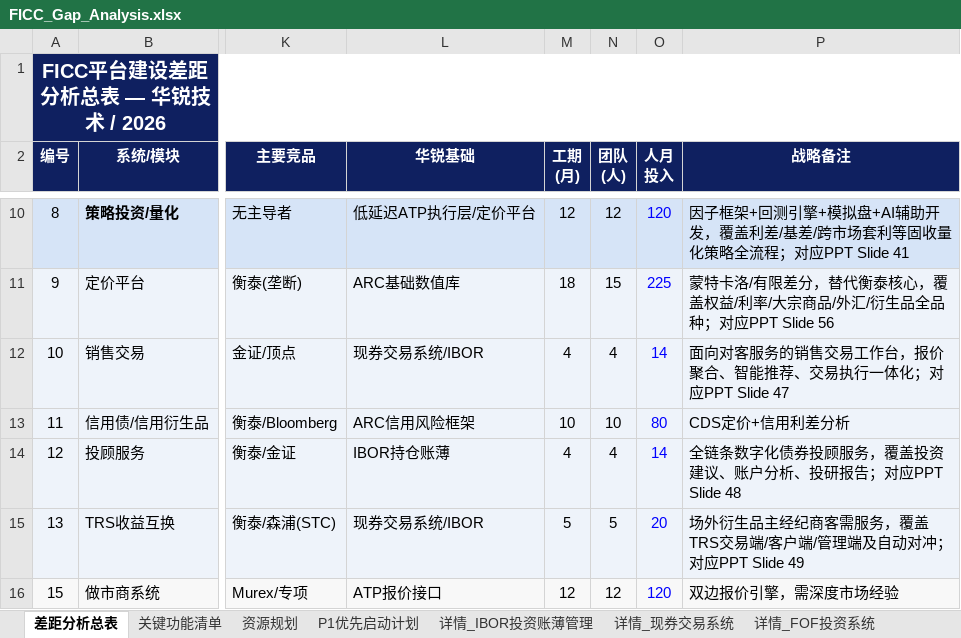
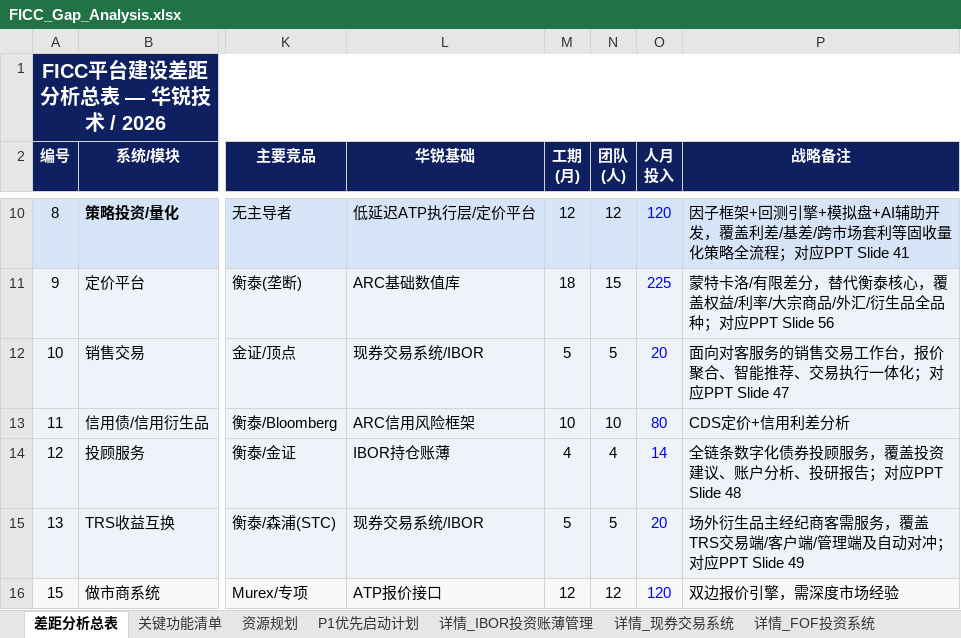
Before and after one commit to BellyFish99/ficc-projDocs, an Excel workbook: Feasibility_analysis/FICC_Gap_Analysis.xlsx, sheet 差距分析总表, drawn as a sheet; only a part is shown, gaps mark what is left out; values as stored, in another font and other column widths than the file's, no borders; the diff names each change by its address in the sheet, - before the commit and + after, or states it on an @@ line.

```diff
--- a/Feasibility_analysis/FICC_Gap_Analysis.xlsx (sheet 差距分析总表)
+++ b/Feasibility_analysis/FICC_Gap_Analysis.xlsx (sheet 差距分析总表)
-M12 (工期 (月)): 4
+M12 (工期 (月)): 5
-N12 (团队 (人)): 4
+N12 (团队 (人)): 5
-O12 (人月 投入): 14
+O12 (人月 投入): 20
```
Also changed, not shown: sheet 关键功能清单, other sheet tabs, 2 other files.
